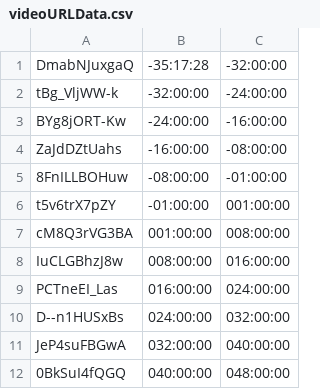
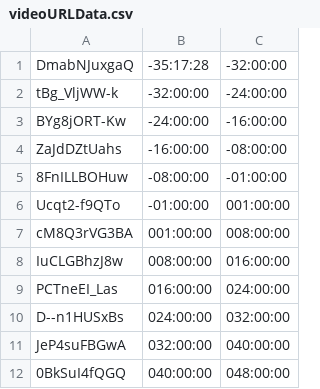
Before and after one commit to bfeist/Apollo_13, a CSV file: _website/_webroot/13/indexes/videoURLData.csv, drawn as a sheet; only a part is shown.

```diff
--- a/_website/_webroot/13/indexes/videoURLData.csv
+++ b/_website/_webroot/13/indexes/videoURLData.csv
@@ -5,3 +5,3 @@ ZaJdDZtUahs|-16:00:00|-08:00:00
 8FnILLBOHuw|-08:00:00|-01:00:00
-t5v6trX7pZY|-01:00:00|001:00:00
+Ucqt2-f9QTo|-01:00:00|001:00:00
 cM8Q3rVG3BA|001:00:00|008:00:00
```
Also changed, not shown: 6 other files.
